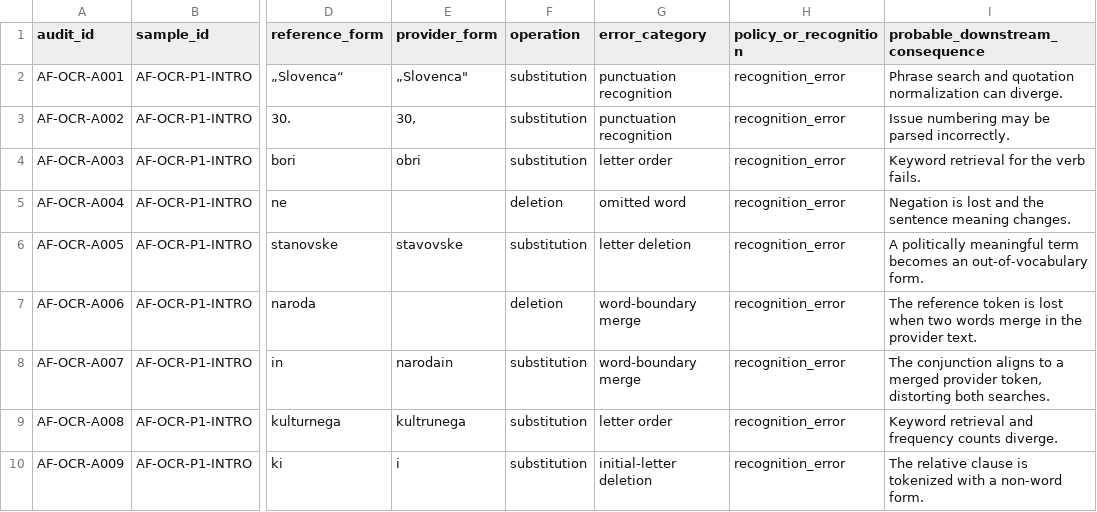
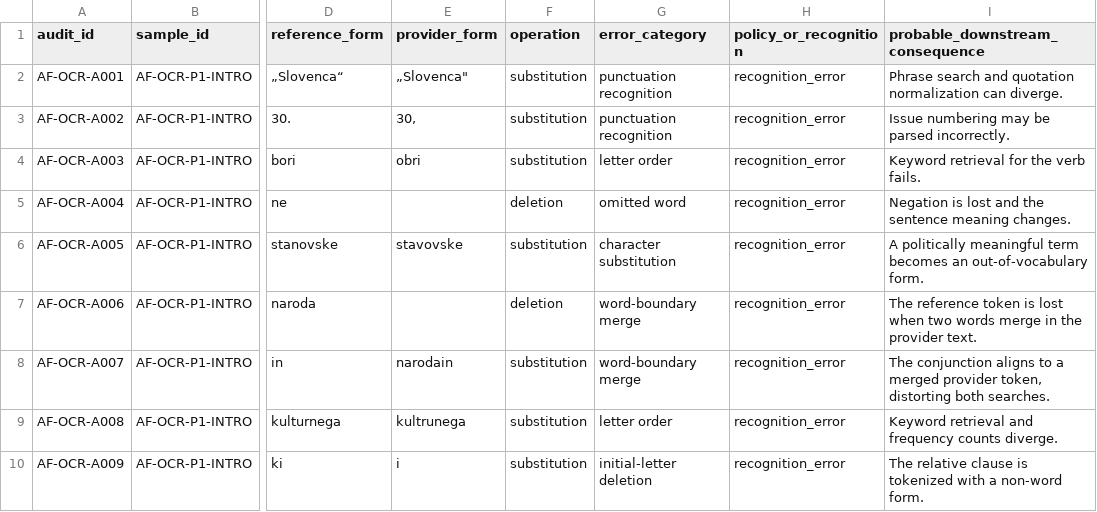
Before and after one commit to damjan-popic/digital-humanities-handbook, a CSV file: teaching-data/archival-friction/output/ocr-error-audit.csv, drawn as a sheet; only a part is shown, gaps mark what is left out; the diff names each change by its address in the sheet, - before the commit and + after, or states it on an @@ line.

```diff
--- a/teaching-data/archival-friction/output/ocr-error-audit.csv
+++ b/teaching-data/archival-friction/output/ocr-error-audit.csv
-G6 (error_category): letter deletion
+G6 (error_category): character substitution
```
Also changed, not shown: teaching-data/archival-friction/output/ocr-evaluation.csv, teaching-data/archival-friction/reference/editorial-decisions.csv, 38 other files.
